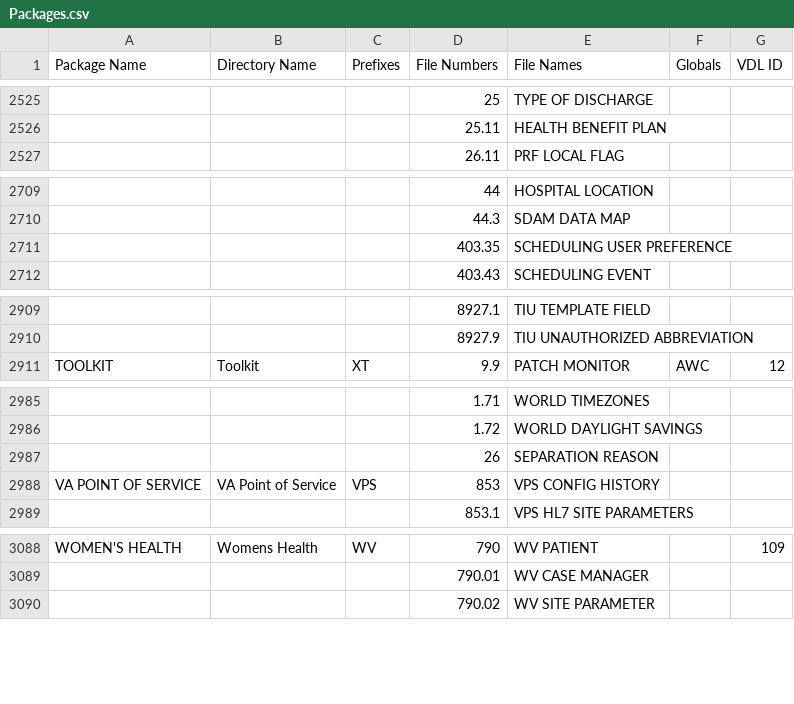
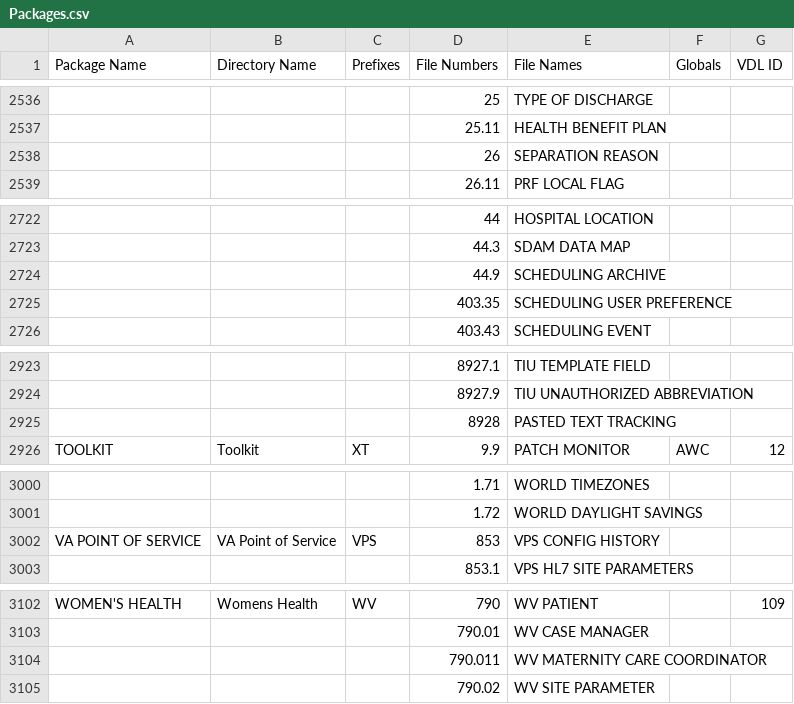
Before and after one commit to WorldVistA/VistA, a CSV file: Packages.csv, drawn as a sheet; only a part is shown, gaps mark what is left out; the diff covers the shown part only; the diff names each change by its address in the sheet, - before the commit and + after, or states it on an @@ line.

```diff
--- a/Packages.csv
+++ b/Packages.csv
@@ row 2987 moved to row 2538: 26 @@
+row 2724:  |  |  | 44.9 | SCHEDULING ARCHIVE
+row 2925:  |  |  | 8928 | PASTED TEXT TRACKING
+row 3104:  |  |  | 790.011 | WV MATERNITY CARE COORDINATOR
```
Also changed, not shown: 15 added rows elsewhere in this file.
